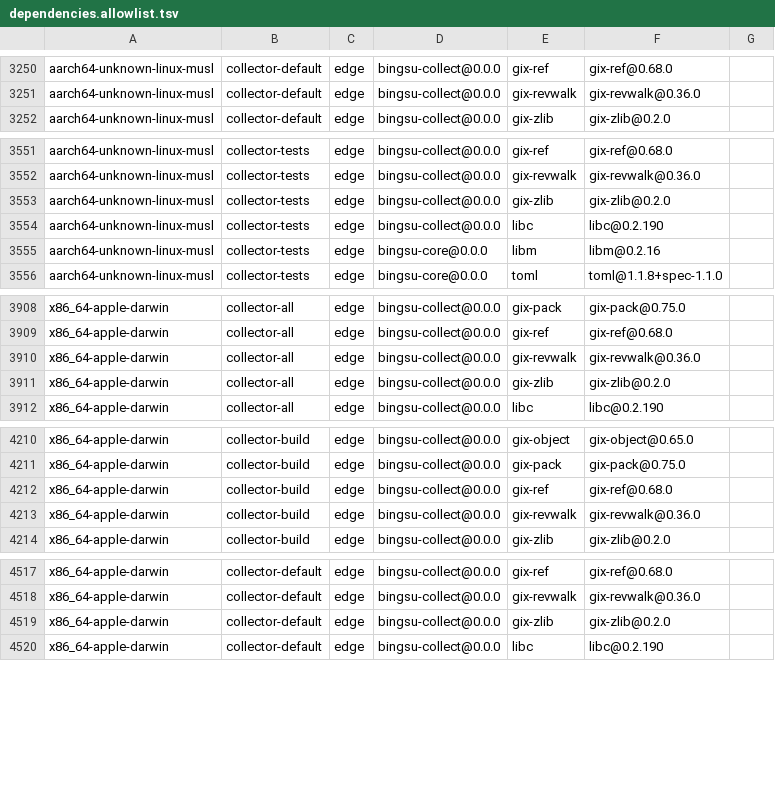
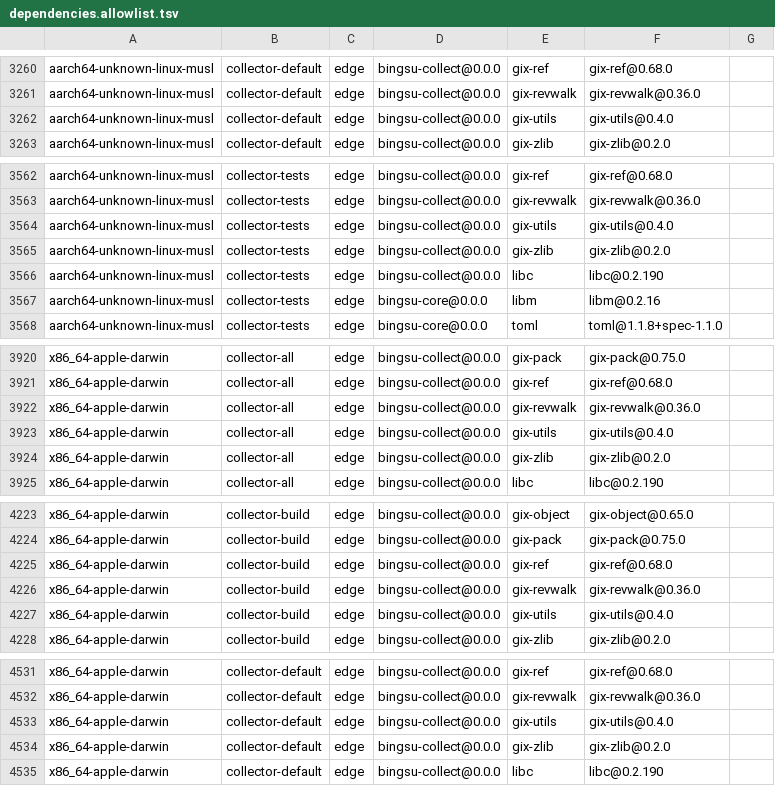
Before and after one commit to ai-screams/Bingsu, a TSV file: crates/bingsu-collect/dependencies.allowlist.tsv, drawn as a sheet; only a part is shown, gaps mark what is left out; the diff covers the shown part only; the diff names each change by its address in the sheet, - before the commit and + after, or states it on an @@ line.

Commit message:
feat(collector): compare worktree stats and hashes through safe reads (#121)
Add the stat and conversion policies and compare worktree entries through verified directory descriptors: each directory is opened once per walk from its verified parent with symlinks refused at every component and mount, device and identity checks; leaves are stat'ed with one no-follow fstatat on Linux and in bulk per directory with getattrlistbulk on macOS. Racy or mismatched entries are hashed from bounded safe reads with identity checks before and after; empty blobs, gitlinks and skip-worktree entries are never opened, and a path under a symlinked parent is reported missing as git does. Path scratch is released when each resolution ends, ignore and attribute matchers are filled only from buffers, and gix-utils, already in the lock file with the same features, becomes a direct dependency.

```diff
--- a/crates/bingsu-collect/dependencies.allowlist.tsv
+++ b/crates/bingsu-collect/dependencies.allowlist.tsv
+row 3262: aarch64-unknown-linux-musl | collector-default | edge | bingsu-collect@0.0.0 | gix-utils | gix-utils@0.4.0
+row 3564: aarch64-unknown-linux-musl | collector-tests | edge | bingsu-collect@0.0.0 | gix-utils | gix-utils@0.4.0
+row 3923: x86_64-apple-darwin | collector-all | edge | bingsu-collect@0.0.0 | gix-utils | gix-utils@0.4.0
+row 4227: x86_64-apple-darwin | collector-build | edge | bingsu-collect@0.0.0 | gix-utils | gix-utils@0.4.0
+row 4533: x86_64-apple-darwin | collector-default | edge | bingsu-collect@0.0.0 | gix-utils | gix-utils@0.4.0
```
Also changed, not shown: 23 added rows elsewhere in this file, crates/bingsu-collect/collector-syscalls.tsv, 24 other files.
